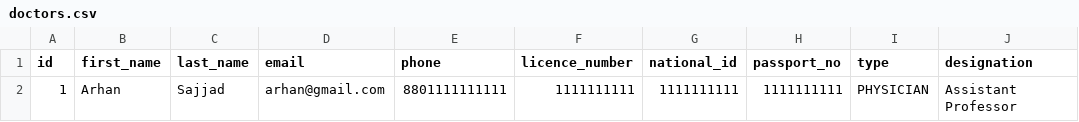
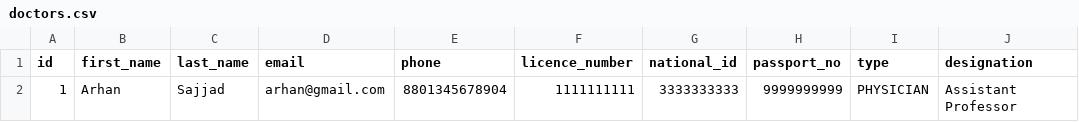
Before and after one commit to Dhomoni/search-app, a CSV file: src/main/resources/config/liquibase/doctors.csv, drawn as a sheet; only a part is shown; the diff names each change by its address in the sheet, - before the commit and + after, or states it on an @@ line.

Commit message:
doctor elastic search intergration

```diff
--- a/src/main/resources/config/liquibase/doctors.csv
+++ b/src/main/resources/config/liquibase/doctors.csv
-E2 (phone): 8801111111111
+E2 (phone): 8801345678904
-G2 (national_id): 1111111111
+G2 (national_id): 3333333333
-H2 (passport_no): 1111111111
+H2 (passport_no): 9999999999
```
Also changed, not shown: 13 other files.
